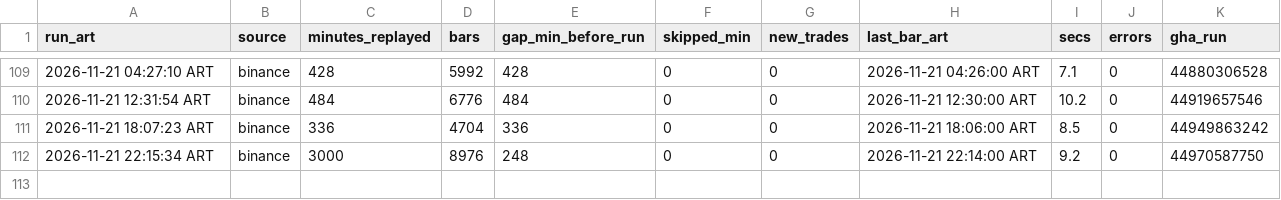
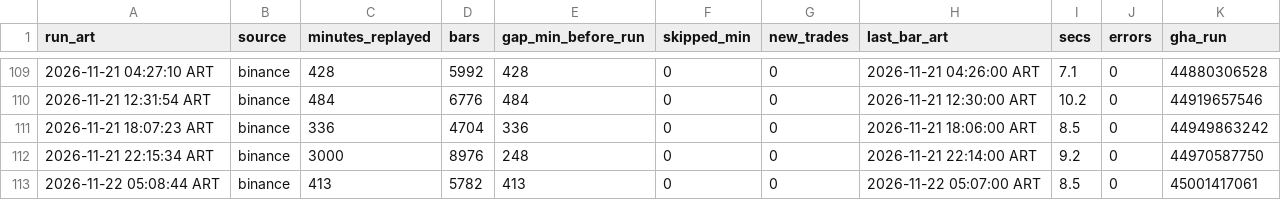
Before and after one commit to ventolabs-hq/paper-desk, a CSV file: data/runs.csv, drawn as a sheet; only a part is shown, gaps mark what is left out; the diff names each change by its address in the sheet, - before the commit and + after, or states it on an @@ line.

```diff
--- a/data/runs.csv
+++ b/data/runs.csv
+row 113: 2026-11-22 05:08:44 ART | binance | 413 | 5782 | 413 | 0 | 0 | 2026-11-22 05:07:00 ART | 8.5 | 0 | 45001417061
```
Also changed, not shown: 3 other files.
